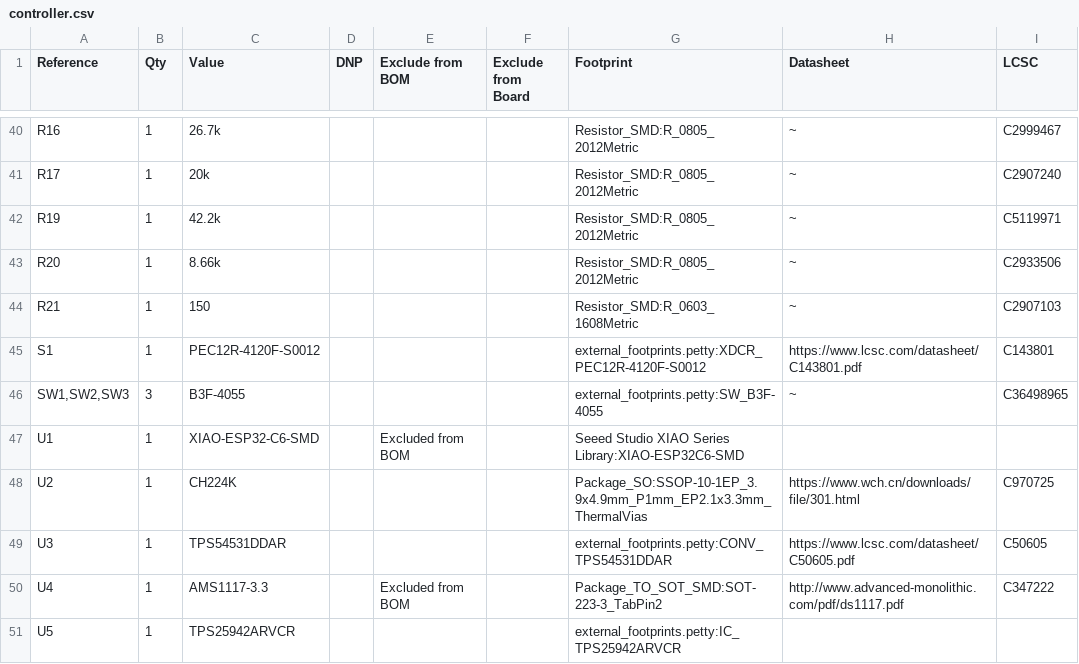
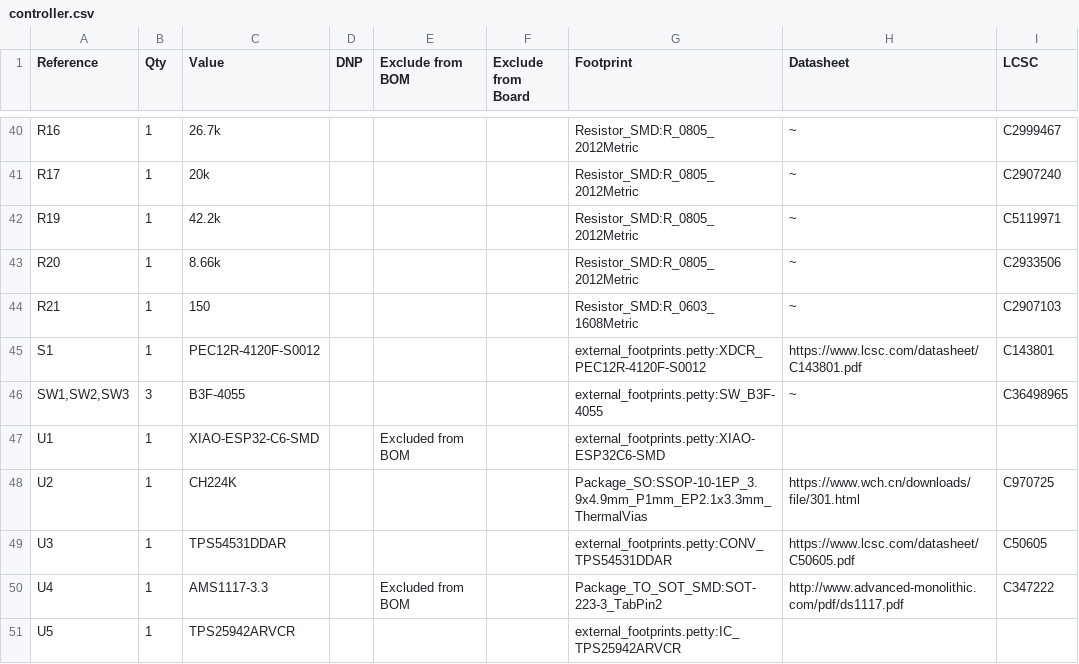
Before and after one commit to M-Mrk/BlitzPong, a CSV file: pcb/controller/controller.csv, drawn as a sheet; only a part is shown, gaps mark what is left out; the diff names each change by its address in the sheet, - before the commit and + after, or states it on an @@ line.

```diff
--- a/pcb/controller/controller.csv
+++ b/pcb/controller/controller.csv
-G47 (Footprint): Seeed Studio XIAO Series Library:XIAO-ESP32C6-SMD
+G47 (Footprint): external_footprints.petty:XIAO-ESP32C6-SMD
```
Also changed, not shown: pcb/target/target.csv, 44 other files.
